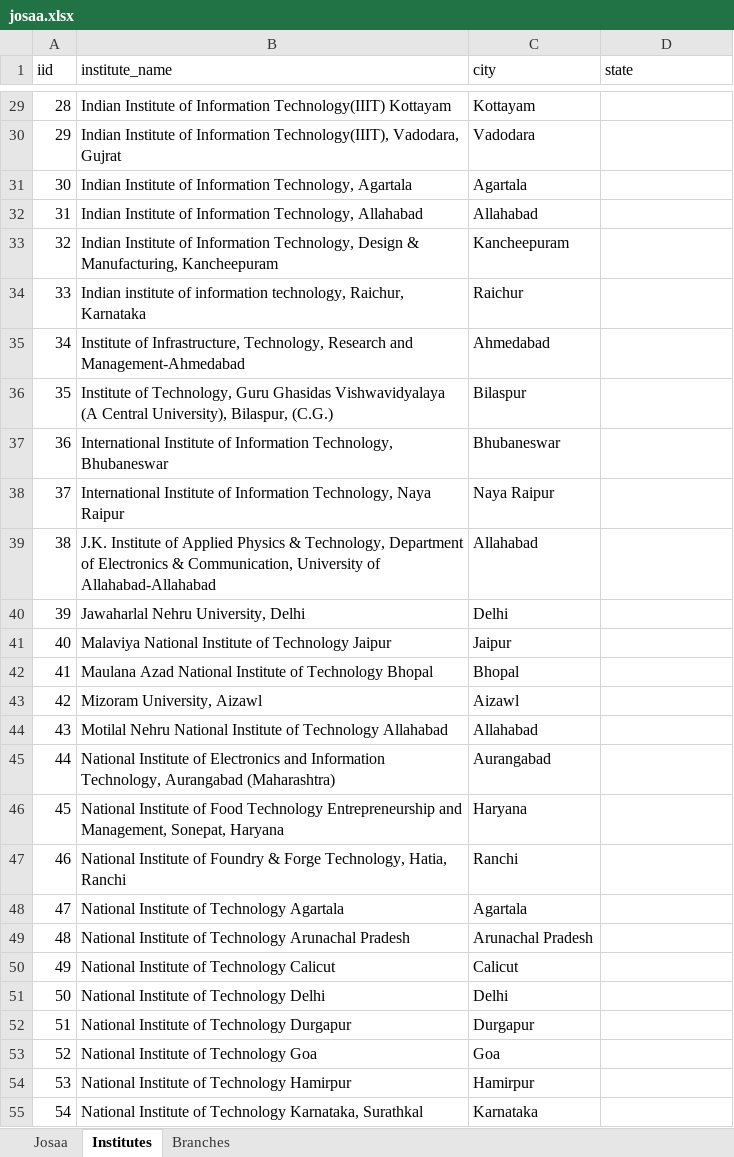
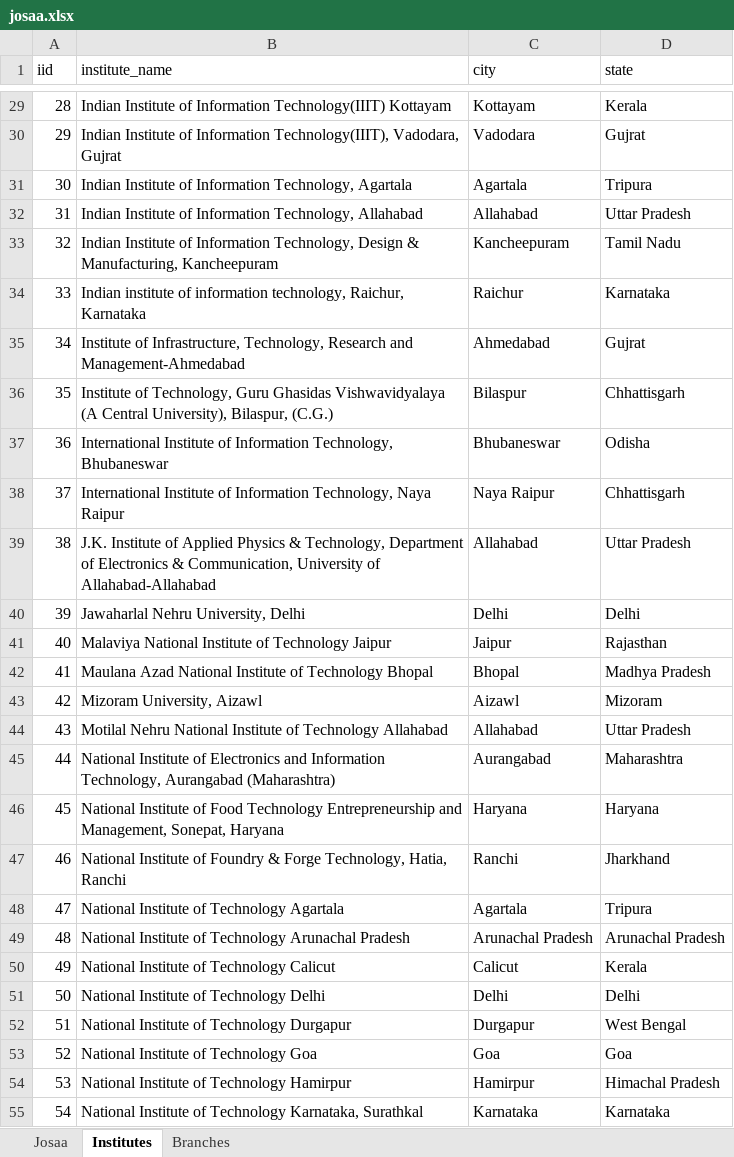
Before and after one commit to rahulagarwal0605/student-counselling-system, an Excel workbook: extras/josaa.xlsx, sheet Institutes, drawn as a sheet; only a part is shown, gaps mark what is left out; values as stored, in another font and other column widths than the file's, no borders; the diff covers the shown part only; the diff names each change by its address in the sheet, - before the commit and + after, or states it on an @@ line.

```diff
--- a/extras/josaa.xlsx (sheet Institutes)
+++ b/extras/josaa.xlsx (sheet Institutes)
-D29 (state): (empty)
+D29 (state): Kerala
-D30 (state): (empty)
+D30 (state): Gujrat
-D31 (state): (empty)
+D31 (state): Tripura
-D32 (state): (empty)
+D32 (state): Uttar Pradesh
-D33 (state): (empty)
+D33 (state): Tamil Nadu
-D34 (state): (empty)
+D34 (state): Karnataka
-D35 (state): (empty)
+D35 (state): Gujrat
-D36 (state): (empty)
+D36 (state): Chhattisgarh
-D37 (state): (empty)
+D37 (state): Odisha
-D38 (state): (empty)
+D38 (state): Chhattisgarh
-D39 (state): (empty)
+D39 (state): Uttar Pradesh
-D40 (state): (empty)
+D40 (state): Delhi
-D41 (state): (empty)
+D41 (state): Rajasthan
-D42 (state): (empty)
+D42 (state): Madhya Pradesh
-D43 (state): (empty)
+D43 (state): Mizoram
-D44 (state): (empty)
+D44 (state): Uttar Pradesh
-D45 (state): (empty)
+D45 (state): Maharashtra
-D46 (state): (empty)
+D46 (state): Haryana
-D47 (state): (empty)
+D47 (state): Jharkhand
-D48 (state): (empty)
+D48 (state): Tripura
-D49 (state): (empty)
+D49 (state): Arunachal Pradesh
-D50 (state): (empty)
+D50 (state): Kerala
-D51 (state): (empty)
+D51 (state): Delhi
-D52 (state): (empty)
+D52 (state): West Bengal
-D53 (state): (empty)
+D53 (state): Goa
-D54 (state): (empty)
+D54 (state): Himachal Pradesh
-D55 (state): (empty)
+D55 (state): Karnataka
```
Also changed, not shown: 26 removed rows and 57 edited cells elsewhere in this sheet, sheet Branches, sheet Josaa, 8 other files.
